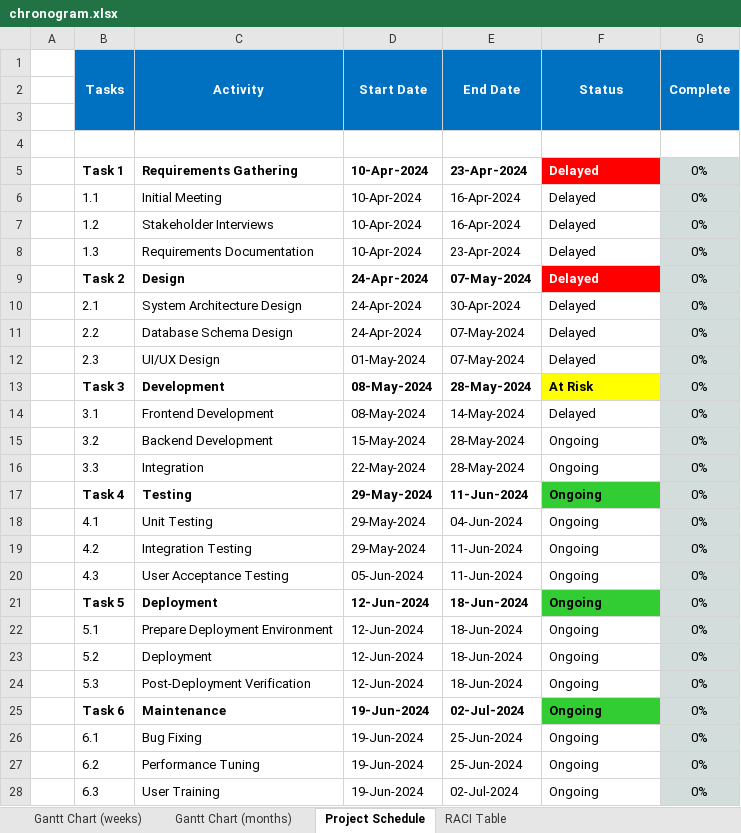
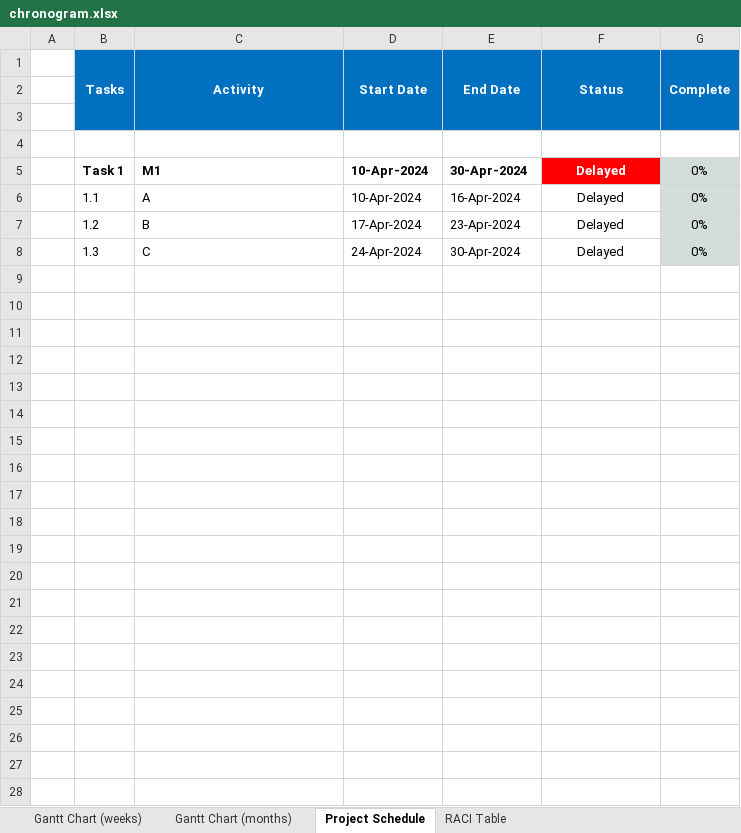
Before and after one commit to JLopez662/PMTG, an Excel workbook: chronogram.xlsx, sheet Project Schedule, drawn as a sheet; values as stored, in another font and other column widths than the file's, no borders; conditional formats not drawn; the diff names each change by its address in the sheet, - before the commit and + after, or states it on an @@ line.

```diff
--- a/chronogram.xlsx (sheet Project Schedule)
+++ b/chronogram.xlsx (sheet Project Schedule)
-C5 (Activity): Requirements Gathering
+C5 (Activity): M1
-E5 (End Date): 23-Apr-2024
+E5 (End Date): 30-Apr-2024
-F5:F8 alignment: left
+F5:F8 alignment: center
-C6 (Activity): Initial Meeting
+C6 (Activity): A
-C7 (Activity): Stakeholder Interviews
+C7 (Activity): B
-D7 (Start Date): 10-Apr-2024
+D7 (Start Date): 17-Apr-2024
-E7 (End Date): 16-Apr-2024
+E7 (End Date): 23-Apr-2024
-C8 (Activity): Requirements Documentation
+C8 (Activity): C
-D8 (Start Date): 10-Apr-2024
+D8 (Start Date): 24-Apr-2024
-E8 (End Date): 23-Apr-2024
+E8 (End Date): 30-Apr-2024
-row 9:  | Task 2 | Design | 24-Apr-2024 | 07-May-2024 | Delayed | 0%
-row 10:  | 2.1 | System Architecture Design | 24-Apr-2024 | 30-Apr-2024 | Delayed | 0%
-row 11:  | 2.2 | Database Schema Design | 24-Apr-2024 | 07-May-2024 | Delayed | 0%
-row 12:  | 2.3 | UI/UX Design | 01-May-2024 | 07-May-2024 | Delayed | 0%
-row 13:  | Task 3 | Development | 08-May-2024 | 28-May-2024 | At Risk | 0%
-row 14:  | 3.1 | Frontend Development | 08-May-2024 | 14-May-2024 | Delayed | 0%
-row 15:  | 3.2 | Backend Development | 15-May-2024 | 28-May-2024 | Ongoing | 0%
-row 16:  | 3.3 | Integration | 22-May-2024 | 28-May-2024 | Ongoing | 0%
-row 17:  | Task 4 | Testing | 29-May-2024 | 11-Jun-2024 | Ongoing | 0%
-row 18:  | 4.1 | Unit Testing | 29-May-2024 | 04-Jun-2024 | Ongoing | 0%
-row 19:  | 4.2 | Integration Testing | 29-May-2024 | 11-Jun-2024 | Ongoing | 0%
-row 20:  | 4.3 | User Acceptance Testing | 05-Jun-2024 | 11-Jun-2024 | Ongoing | 0%
-row 21:  | Task 5 | Deployment | 12-Jun-2024 | 18-Jun-2024 | Ongoing | 0%
-row 22:  | 5.1 | Prepare Deployment Environment | 12-Jun-2024 | 18-Jun-2024 | Ongoing | 0%
-row 23:  | 5.2 | Deployment | 12-Jun-2024 | 18-Jun-2024 | Ongoing | 0%
-row 24:  | 5.3 | Post-Deployment Verification | 12-Jun-2024 | 18-Jun-2024 | Ongoing | 0%
-row 25:  | Task 6 | Maintenance | 19-Jun-2024 | 02-Jul-2024 | Ongoing | 0%
-row 26:  | 6.1 | Bug Fixing | 19-Jun-2024 | 25-Jun-2024 | Ongoing | 0%
-row 27:  | 6.2 | Performance Tuning | 19-Jun-2024 | 25-Jun-2024 | Ongoing | 0%
-row 28:  | 6.3 | User Training | 19-Jun-2024 | 02-Jul-2024 | Ongoing | 0%
```
Also changed, not shown: sheet RACI Table, sheet Gantt Chart (weeks), sheet Gantt Chart (months), 5 other files.
